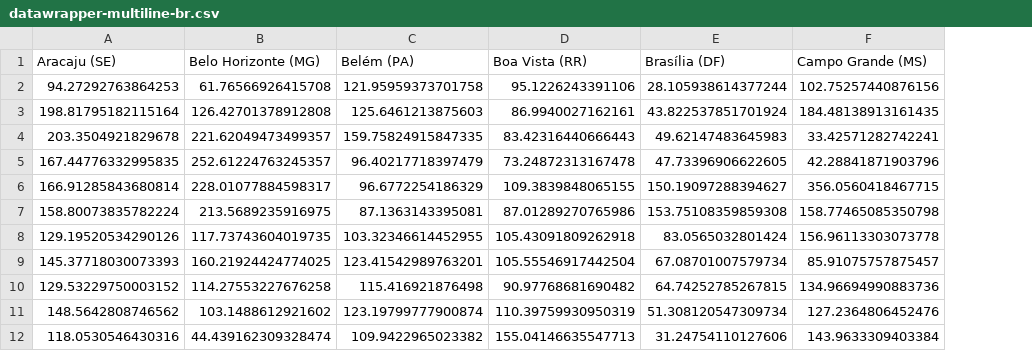
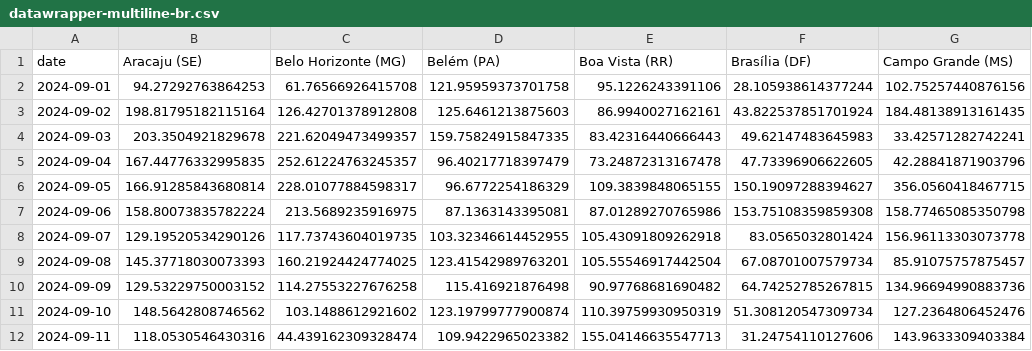
Before and after one commit to dw-data/latam-pollution-levels, a CSV file: output/datawrapper-multiline-br.csv, drawn as a sheet; only a part is shown; the diff names each change by its address in the sheet, - before the commit and + after, or states it on an @@ line.

Commit message:
Adds missing date in file

```diff
--- a/output/datawrapper-multiline-br.csv
+++ b/output/datawrapper-multiline-br.csv
+column A (date), rows 2-12: 2024-09-01 | 2024-09-02 | 2024-09-03 | 2024-09-04 | 2024-09-05 | 2024-09-06 | 2024-09-07 | 2024-09-08 | 2024-09-09 | 2024-09-10 | 2024-09-11
```
Also changed, not shown: 1 other file.
